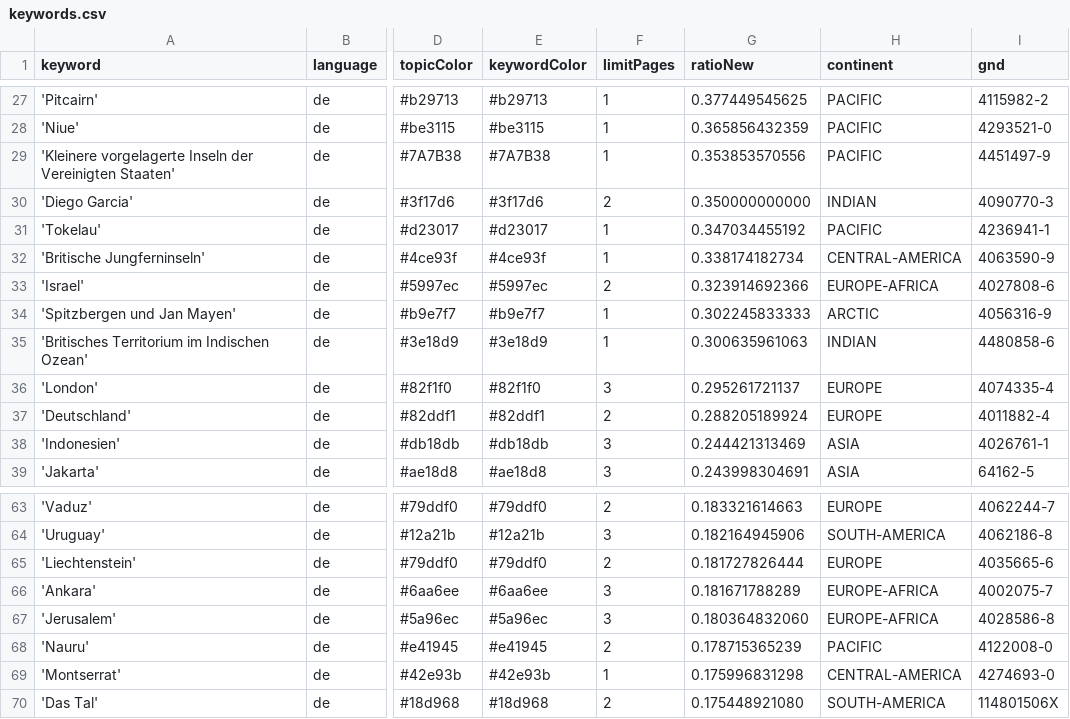
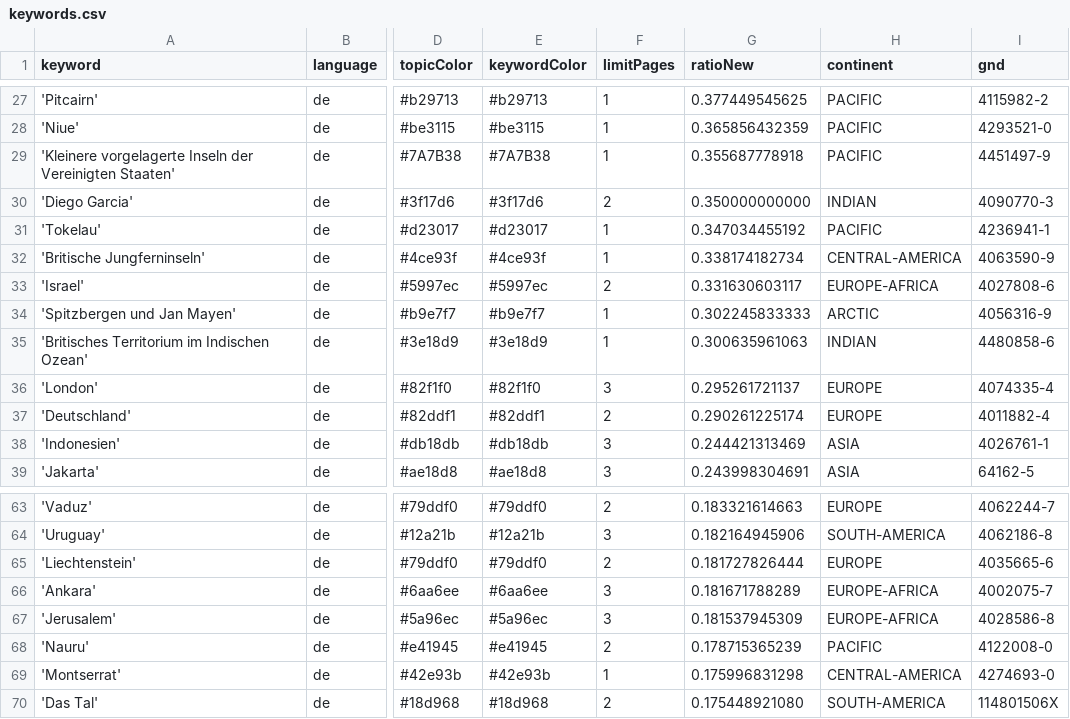
Before and after one commit to mizilett-news/ortsFluesterer, a CSV file: keywords.csv, drawn as a sheet; only a part is shown, gaps mark what is left out; the diff covers the shown part only; the diff names each change by its address in the sheet, - before the commit and + after, or states it on an @@ line.

```diff
--- a/keywords.csv
+++ b/keywords.csv
-G29 (ratioNew): 0.353853570556
+G29 (ratioNew): 0.355687778918
-G33 (ratioNew): 0.323914692366
+G33 (ratioNew): 0.331630603117
-G37 (ratioNew): 0.288205189924
+G37 (ratioNew): 0.290261225174
-G67 (ratioNew): 0.180364832060
+G67 (ratioNew): 0.181537945309
```
Also changed, not shown: 4 added rows, 4 removed rows and 1 edited cell elsewhere in this file, 1 other file.
